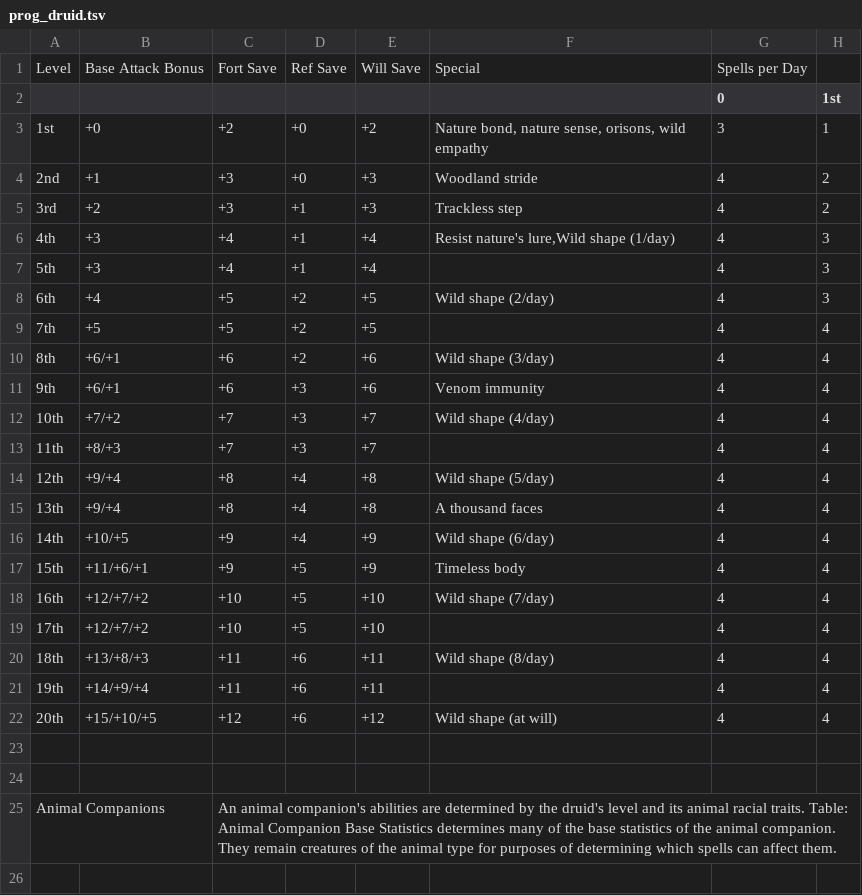
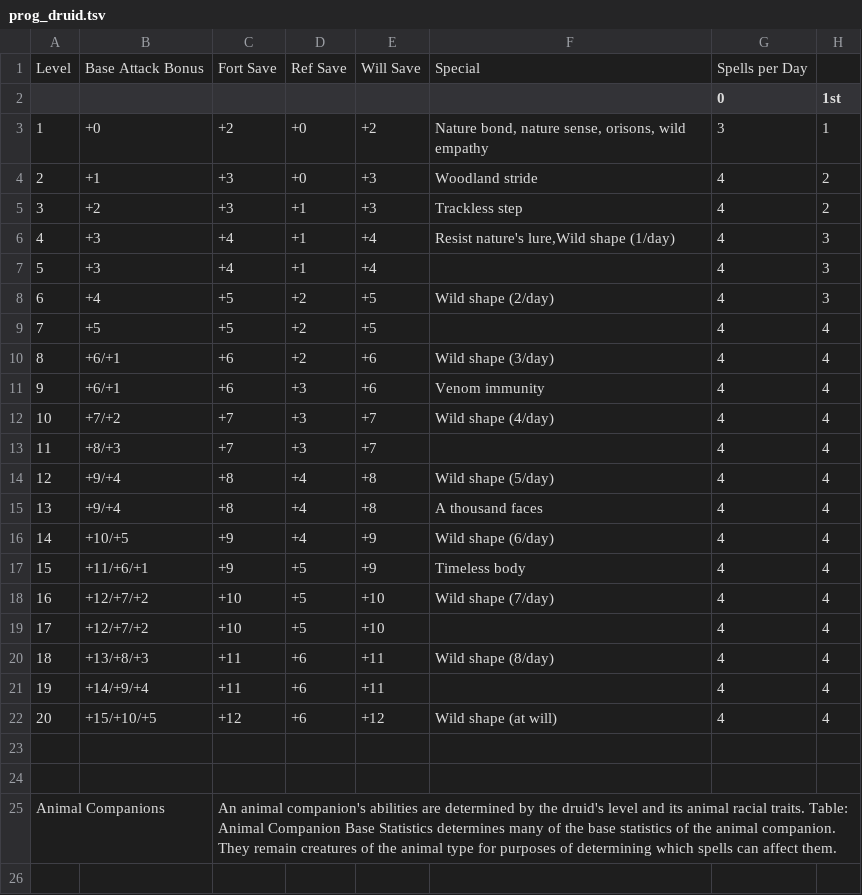
Before and after one commit to RealStandardStudios/PathfinderDataEditor, a TSV file: data/class_progression/prog_druid.tsv, drawn as a sheet; only a part is shown; the diff covers the shown part only; the diff names each change by its address in the sheet, - before the commit and + after, or states it on an @@ line.

Commit message:
Work towards displaying Level Progression in the table view.

```diff
--- a/data/class_progression/prog_druid.tsv
+++ b/data/class_progression/prog_druid.tsv
-A3: 1st
+A3: 1
-A4: 2nd
+A4: 2
-A5: 3rd
+A5: 3
-A6: 4th
+A6: 4
-A7: 5th
+A7: 5
-A8: 6th
+A8: 6
-A9: 7th
+A9: 7
-A10: 8th
+A10: 8
-A11: 9th
+A11: 9
-A12: 10th
+A12: 10
-A13: 11th
+A13: 11
-A14: 12th
+A14: 12
-A15: 13th
+A15: 13
-A16: 14th
+A16: 14
-A17: 15th
+A17: 15
-A18: 16th
+A18: 16
-A19: 17th
+A19: 17
-A20: 18th
+A20: 18
-A21: 19th
+A21: 19
-A22: 20th
+A22: 20
```
Also changed, not shown: 20 edited cells elsewhere in this file, data/class_progression/prog_alchemist.tsv, data/class_progression/prog_barbarian.tsv, 20 other files.
